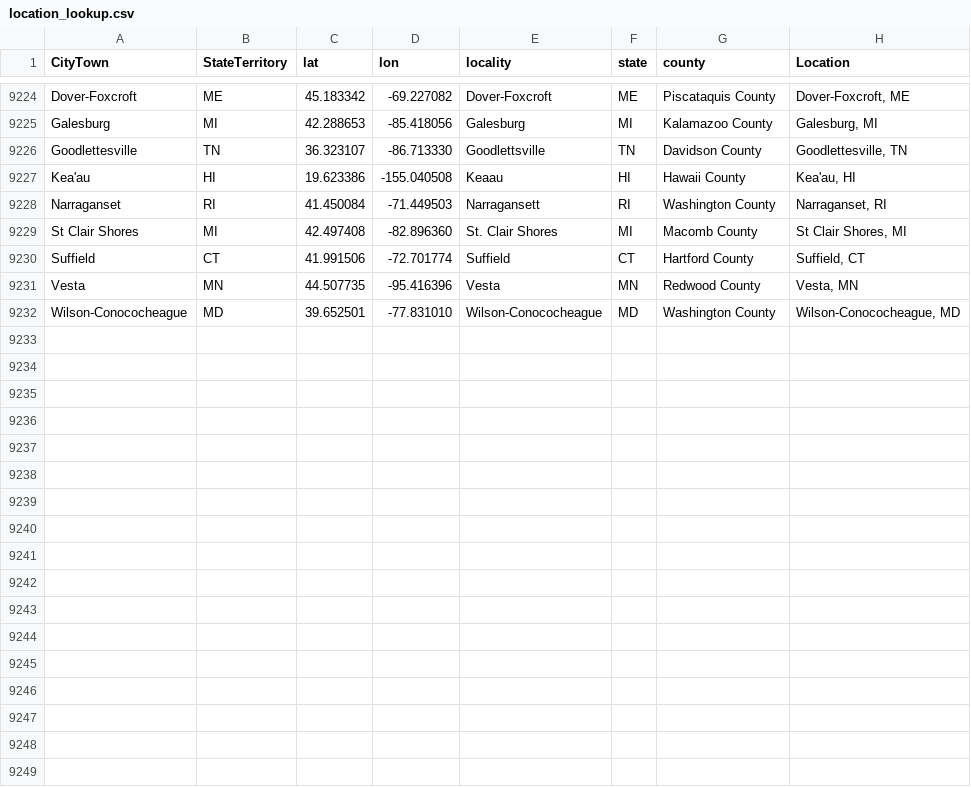
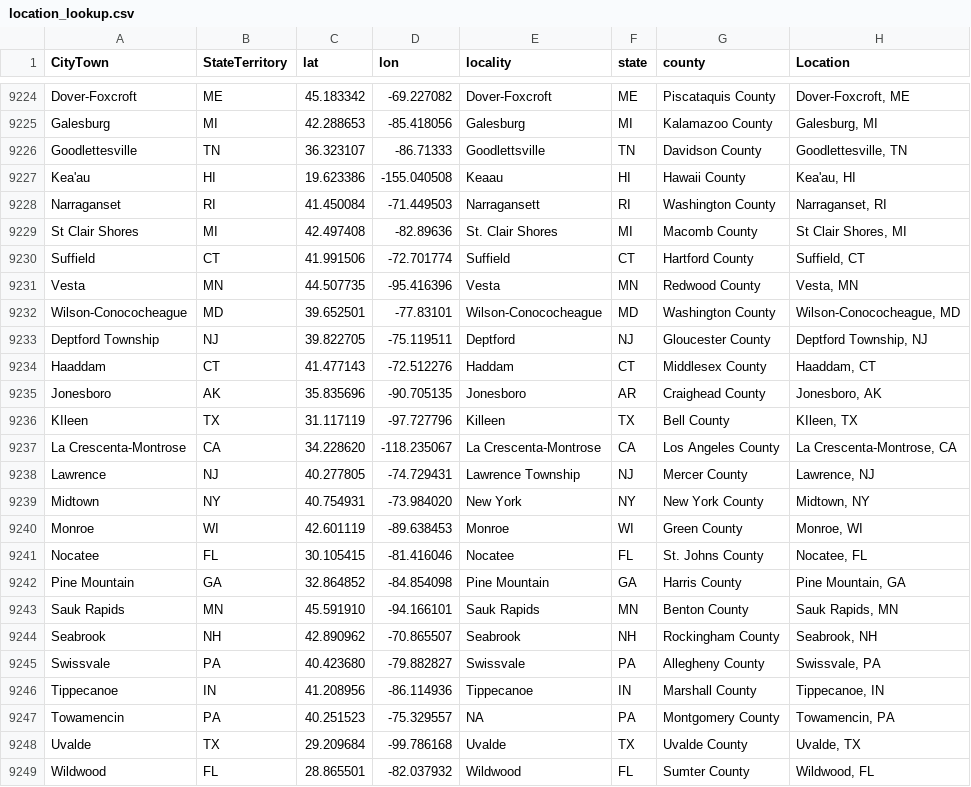
Before and after one commit to nonviolent-action-lab/crowd-counting-consortium, a CSV file: data_compilation/location_lookup.csv, drawn as a sheet; only a part is shown, gaps mark what is left out.

Commit message:
Weekly data update

```diff
--- a/data_compilation/location_lookup.csv
+++ b/data_compilation/location_lookup.csv
@@ -9225,8 +9225,25 @@
 "Galesburg","MI","42.288653","-85.418056","Galesburg","MI","Kalamazoo County","Galesburg, MI"
-"Goodlettesville","TN","36.323107","-86.713330","Goodlettsville","TN","Davidson County","Goodlettesville, TN"
+"Goodlettesville","TN","36.323107","-86.71333","Goodlettsville","TN","Davidson County","Goodlettesville, TN"
 "Kea'au","HI","19.623386","-155.040508","Keaau","HI","Hawaii County","Kea'au, HI"
 "Narraganset","RI","41.450084","-71.449503","Narragansett","RI","Washington County","Narraganset, RI"
-"St Clair Shores","MI","42.497408","-82.896360","St. Clair Shores","MI","Macomb County","St Clair Shores, MI"
+"St Clair Shores","MI","42.497408","-82.89636","St. Clair Shores","MI","Macomb County","St Clair Shores, MI"
 "Suffield","CT","41.991506","-72.701774","Suffield","CT","Hartford County","Suffield, CT"
 "Vesta","MN","44.507735","-95.416396","Vesta","MN","Redwood County","Vesta, MN"
-"Wilson-Conococheague","MD","39.652501","-77.831010","Wilson-Conococheague","MD","Washington County","Wilson-Conococheague, MD"
+"Wilson-Conococheague","MD","39.652501","-77.83101","Wilson-Conococheague","MD","Washington County","Wilson-Conococheague, MD"
+"Deptford Township","NJ","39.822705","-75.119511","Deptford","NJ","Gloucester County","Deptford Township, NJ"
+"Haaddam","CT","41.477143","-72.512276","Haddam","CT","Middlesex County","Haaddam, CT"
+"Jonesboro","AK","35.835696","-90.705135","Jonesboro","AR","Craighead County","Jonesboro, AK"
+"KIleen","TX","31.117119","-97.727796","Killeen","TX","Bell County","KIleen, TX"
+"La Crescenta-Montrose","CA","34.228620","-118.235067","La Crescenta-Montrose","CA","Los Angeles County","La Crescenta-Montrose, CA"
+"Lawrence","NJ","40.277805","-74.729431","Lawrence Township","NJ","Mercer County","Lawrence, NJ"
+"Midtown","NY","40.754931","-73.984020","New York","NY","New York County","Midtown, NY"
+"Monroe","WI","42.601119","-89.638453","Monroe","WI","Green County","Monroe, WI"
+"Nocatee","FL","30.105415","-81.416046","Nocatee","FL","St. Johns County","Nocatee, FL"
+"Pine Mountain","GA","32.864852","-84.854098","Pine Mountain","GA","Harris County","Pine Mountain, GA"
+"Sauk Rapids","MN","45.591910","-94.166101","Sauk Rapids","MN","Benton County","Sauk Rapids, MN"
+"Seabrook","NH","42.890962","-70.865507","Seabrook","NH","Rockingham County","Seabrook, NH"
+"Swissvale","PA","40.423680","-79.882827","Swissvale","PA","Allegheny County","Swissvale, PA"
+"Tippecanoe","IN","41.208956","-86.114936","Tippecanoe","IN","Marshall County","Tippecanoe, IN"
+"Towamencin","PA","40.251523","-75.329557",NA,"PA","Montgomery County","Towamencin, PA"
+"Uvalde","TX","29.209684","-99.786168","Uvalde","TX","Uvalde County","Uvalde, TX"
+"Wildwood","FL","28.865501","-82.037932","Wildwood","FL","Sumter County","Wildwood, FL"
```
Also changed, not shown: 1 other file.
